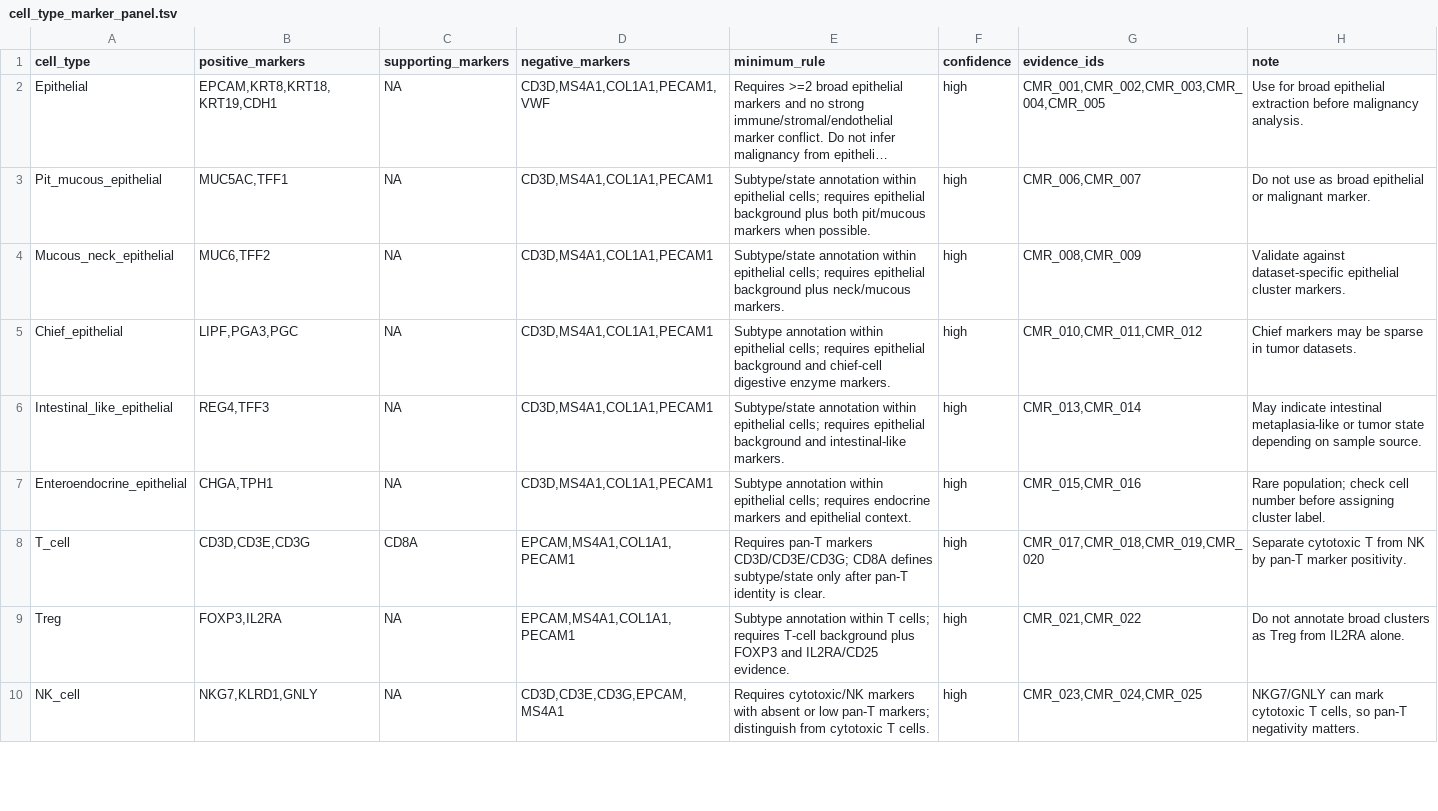
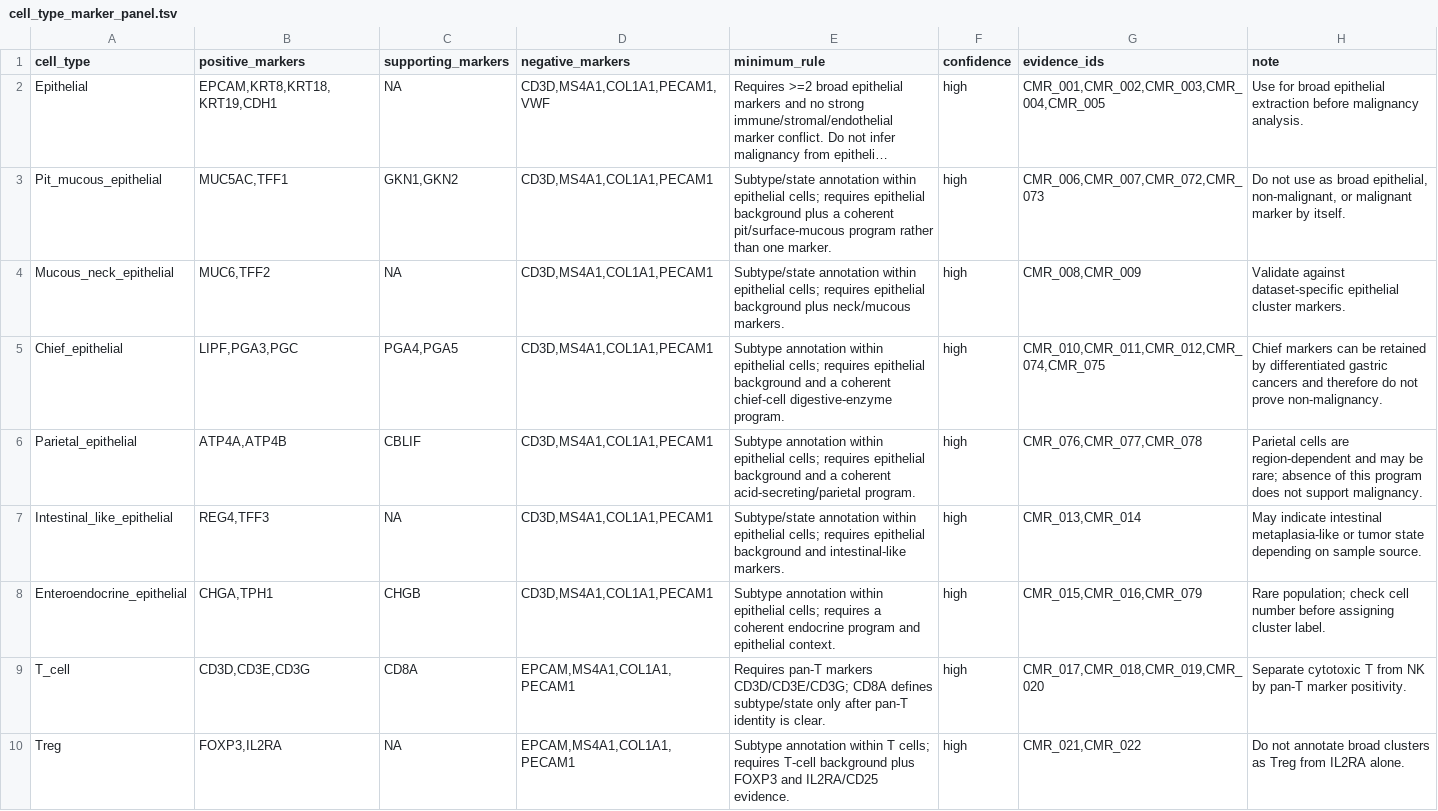
Before and after one commit to mushan2025/gc-mlmod-project, a TSV file: data/metadata/cell_type_marker_panel.tsv, drawn as a sheet; only a part is shown; the shorter side is filled out with more unchanged rows; long unchanged cells end in …; addresses are those after the commit; the diff names each change by its address in the sheet, - before the commit and + after, or states it on an @@ line.

```diff
--- a/data/metadata/cell_type_marker_panel.tsv
+++ b/data/metadata/cell_type_marker_panel.tsv
-C3 (supporting_markers): NA
+C3 (supporting_markers): GKN1,GKN2
-E3 (minimum_rule): …background plus both pit/mucous markers when possible.
+E3 (minimum_rule): …background plus a coherent pit/surface-mucous program rather than one marker.
-G3 (evidence_ids): CMR_006,CMR_007
+G3 (evidence_ids): CMR_006,CMR_007,CMR_072,CMR_073
-H3 (note): …as broad epithelial or malignant marker.
+H3 (note): …as broad epithelial, non-malignant, or malignant marker by itself.
-C5 (supporting_markers): NA
+C5 (supporting_markers): PGA4,PGA5
-E5 (minimum_rule): …background and chief-cell digestive enzyme markers.
+E5 (minimum_rule): …background and a coherent chief-cell digestive-enzyme program.
-G5 (evidence_ids): CMR_010,CMR_011,CMR_012
+G5 (evidence_ids): CMR_010,CMR_011,CMR_012,CMR_074,CMR_075
-H5 (note): Chief markers may be sparse in tumor datasets.
+H5 (note): Chief markers can be retained by differentiated gastric cancers and therefore do not prove non-malignancy.
+row 6: Parietal_epithelial | ATP4A,ATP4B | CBLIF | CD3D,MS4A1,COL1A1,PECAM1 | Subtype annotation within epithelial cells; requires epithelial background and a coherent acid-secreting/parietal program. | high | CMR_076,CMR_077,CMR_078 | Parietal cells are region-dependent and may be rare; absence of this program does not support malignancy.
-C8 (supporting_markers): NA
+C8 (supporting_markers): CHGB
-E8 (minimum_rule): …cells; requires endocrine markers and epithelial…
+E8 (minimum_rule): …cells; requires a coherent endocrine program and epithelial…
-G8 (evidence_ids): CMR_015,CMR_016
+G8 (evidence_ids): CMR_015,CMR_016,CMR_079
```
Also changed, not shown: data/metadata/F0_file_manifest.tsv, data/metadata/cell_marker_reference_evidence.tsv, 19 other files.
